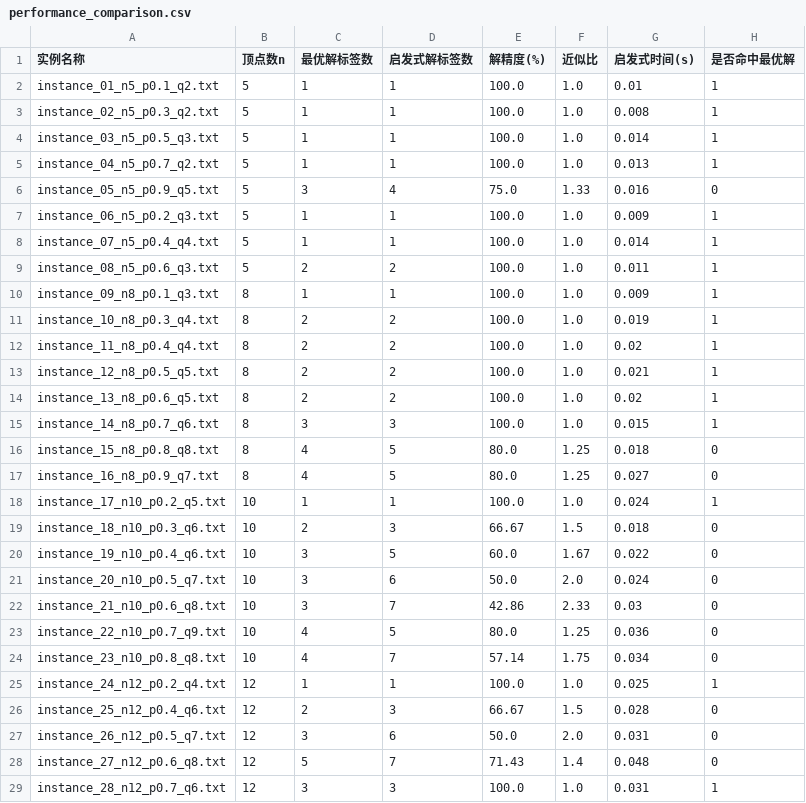
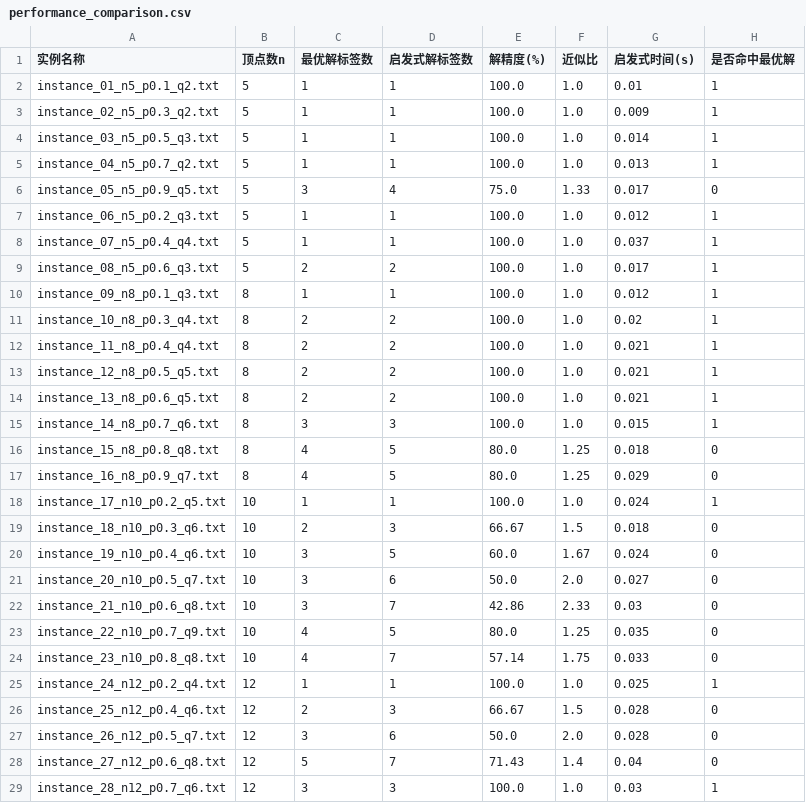
Before and after one commit to xinx-chen/LabelSTCut, a CSV file: results/performance_results/small_scale_comparison/performance_comparison.csv, drawn as a sheet; only a part is shown; the diff covers the shown part only.

```diff
--- a/results/performance_results/small_scale_comparison/performance_comparison.csv
+++ b/results/performance_results/small_scale_comparison/performance_comparison.csv
@@ -2,28 +2,28 @@
 instance_01_n5_p0.1_q2.txt,5,1,1,100.0,1.0,0.01,1
-instance_02_n5_p0.3_q2.txt,5,1,1,100.0,1.0,0.008,1
+instance_02_n5_p0.3_q2.txt,5,1,1,100.0,1.0,0.009,1
 instance_03_n5_p0.5_q3.txt,5,1,1,100.0,1.0,0.014,1
 instance_04_n5_p0.7_q2.txt,5,1,1,100.0,1.0,0.013,1
-instance_05_n5_p0.9_q5.txt,5,3,4,75.0,1.33,0.016,0
-instance_06_n5_p0.2_q3.txt,5,1,1,100.0,1.0,0.009,1
-instance_07_n5_p0.4_q4.txt,5,1,1,100.0,1.0,0.014,1
-instance_08_n5_p0.6_q3.txt,5,2,2,100.0,1.0,0.011,1
-instance_09_n8_p0.1_q3.txt,8,1,1,100.0,1.0,0.009,1
-instance_10_n8_p0.3_q4.txt,8,2,2,100.0,1.0,0.019,1
-instance_11_n8_p0.4_q4.txt,8,2,2,100.0,1.0,0.02,1
+instance_05_n5_p0.9_q5.txt,5,3,4,75.0,1.33,0.017,0
+instance_06_n5_p0.2_q3.txt,5,1,1,100.0,1.0,0.012,1
+instance_07_n5_p0.4_q4.txt,5,1,1,100.0,1.0,0.037,1
+instance_08_n5_p0.6_q3.txt,5,2,2,100.0,1.0,0.017,1
+instance_09_n8_p0.1_q3.txt,8,1,1,100.0,1.0,0.012,1
+instance_10_n8_p0.3_q4.txt,8,2,2,100.0,1.0,0.02,1
+instance_11_n8_p0.4_q4.txt,8,2,2,100.0,1.0,0.021,1
 instance_12_n8_p0.5_q5.txt,8,2,2,100.0,1.0,0.021,1
-instance_13_n8_p0.6_q5.txt,8,2,2,100.0,1.0,0.02,1
+instance_13_n8_p0.6_q5.txt,8,2,2,100.0,1.0,0.021,1
 instance_14_n8_p0.7_q6.txt,8,3,3,100.0,1.0,0.015,1
 instance_15_n8_p0.8_q8.txt,8,4,5,80.0,1.25,0.018,0
-instance_16_n8_p0.9_q7.txt,8,4,5,80.0,1.25,0.027,0
+instance_16_n8_p0.9_q7.txt,8,4,5,80.0,1.25,0.029,0
 instance_17_n10_p0.2_q5.txt,10,1,1,100.0,1.0,0.024,1
 instance_18_n10_p0.3_q6.txt,10,2,3,66.67,1.5,0.018,0
-instance_19_n10_p0.4_q6.txt,10,3,5,60.0,1.67,0.022,0
-instance_20_n10_p0.5_q7.txt,10,3,6,50.0,2.0,0.024,0
+instance_19_n10_p0.4_q6.txt,10,3,5,60.0,1.67,0.024,0
+instance_20_n10_p0.5_q7.txt,10,3,6,50.0,2.0,0.027,0
 instance_21_n10_p0.6_q8.txt,10,3,7,42.86,2.33,0.03,0
-instance_22_n10_p0.7_q9.txt,10,4,5,80.0,1.25,0.036,0
-instance_23_n10_p0.8_q8.txt,10,4,7,57.14,1.75,0.034,0
+instance_22_n10_p0.7_q9.txt,10,4,5,80.0,1.25,0.035,0
+instance_23_n10_p0.8_q8.txt,10,4,7,57.14,1.75,0.033,0
 instance_24_n12_p0.2_q4.txt,12,1,1,100.0,1.0,0.025,1
 instance_25_n12_p0.4_q6.txt,12,2,3,66.67,1.5,0.028,0
-instance_26_n12_p0.5_q7.txt,12,3,6,50.0,2.0,0.031,0
-instance_27_n12_p0.6_q8.txt,12,5,7,71.43,1.4,0.048,0
-instance_28_n12_p0.7_q6.txt,12,3,3,100.0,1.0,0.031,1
+instance_26_n12_p0.5_q7.txt,12,3,6,50.0,2.0,0.028,0
+instance_27_n12_p0.6_q8.txt,12,5,7,71.43,1.4,0.04,0
+instance_28_n12_p0.7_q6.txt,12,3,3,100.0,1.0,0.03,1
```
Also changed, not shown: 4 edited cells elsewhere in this file, results/performance_results/all_cases_heuristic/heuristic_all_cases.csv, 14 other files.
